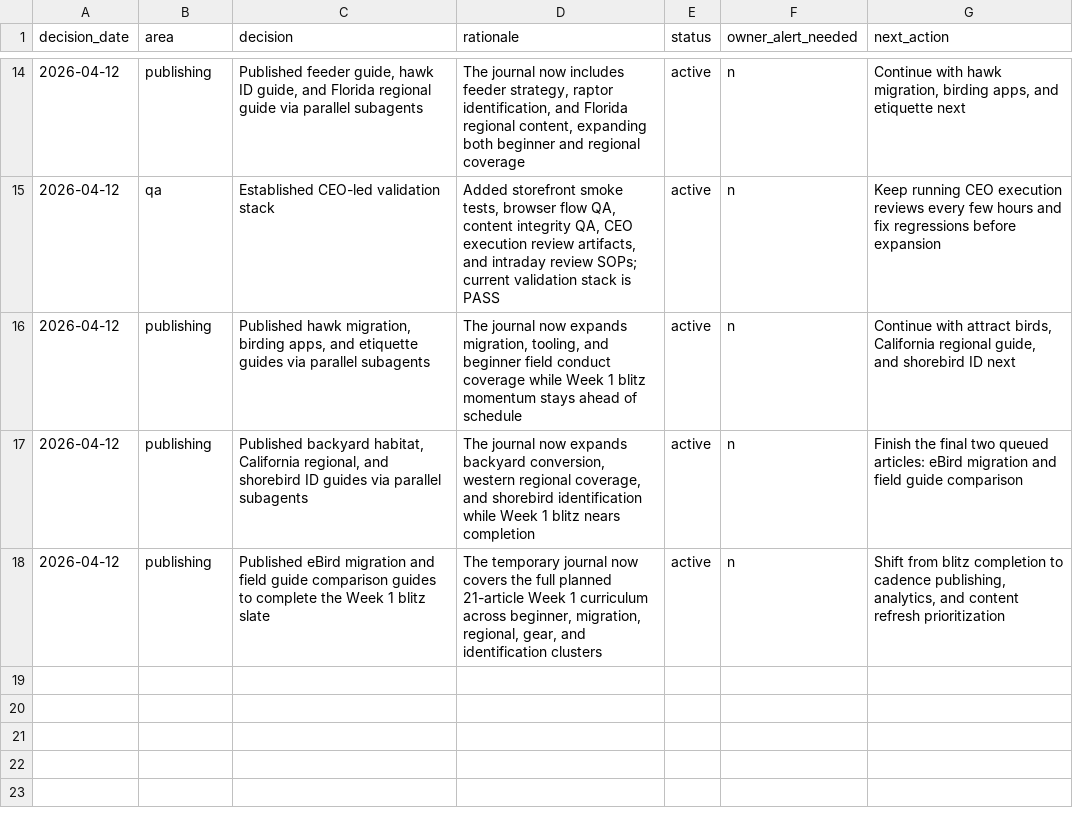
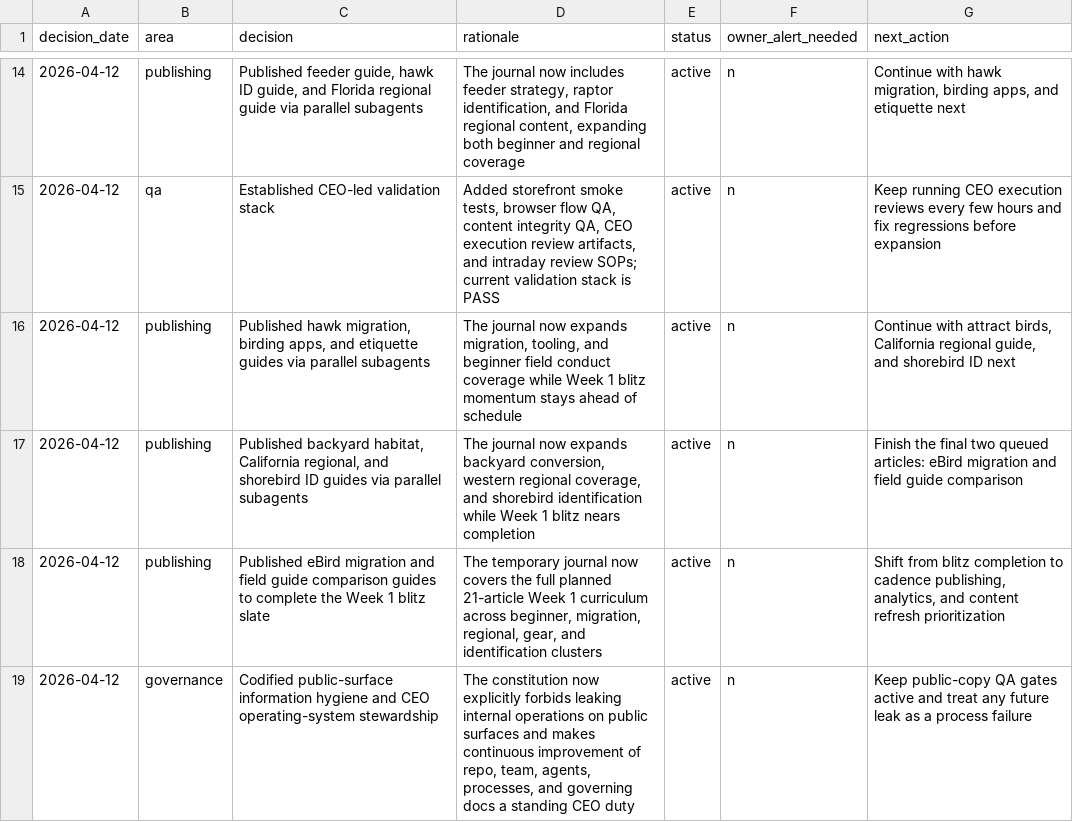
Before and after one commit to dishadc/field-feather-co, a CSV file: data/decision-log.csv, drawn as a sheet; only a part is shown, gaps mark what is left out.

Commit message:
feat: harden public surface information hygiene

```diff
--- a/data/decision-log.csv
+++ b/data/decision-log.csv
@@ -18 +18,2 @@ decision_date,area,decision,rationale,status,owner_alert_needed,next_action
 2026-04-12,publishing,"Published eBird migration and field guide comparison guides to complete the Week 1 blitz slate","The temporary journal now covers the full planned 21-article Week 1 curriculum across beginner, migration, regional, gear, and identification clusters","active",n,"Shift from blitz completion to cadence publishing, analytics, and content refresh prioritization"
+2026-04-12,governance,"Codified public-surface information hygiene and CEO operating-system stewardship","The constitution now explicitly forbids leaking internal operations on public surfaces and makes continuous improvement of repo, team, agents, processes, and governing docs a standing CEO duty","active",n,"Keep public-copy QA gates active and treat any future leak as a process failure"
```
Also changed, not shown: 9 other files.
